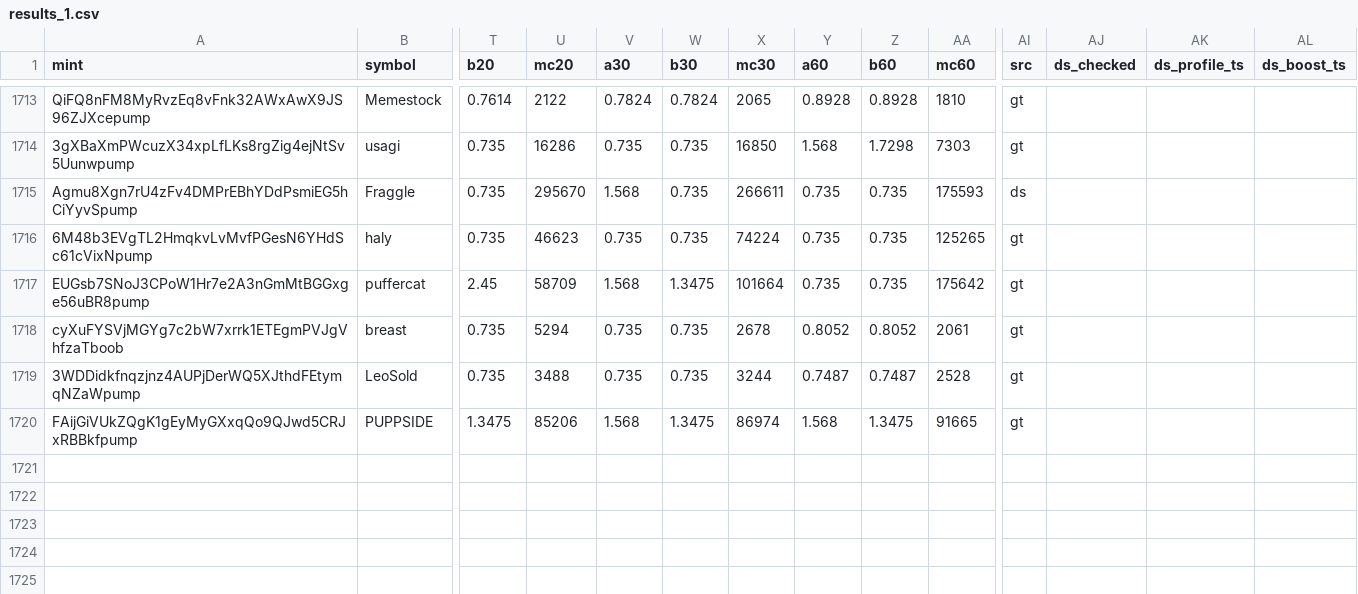
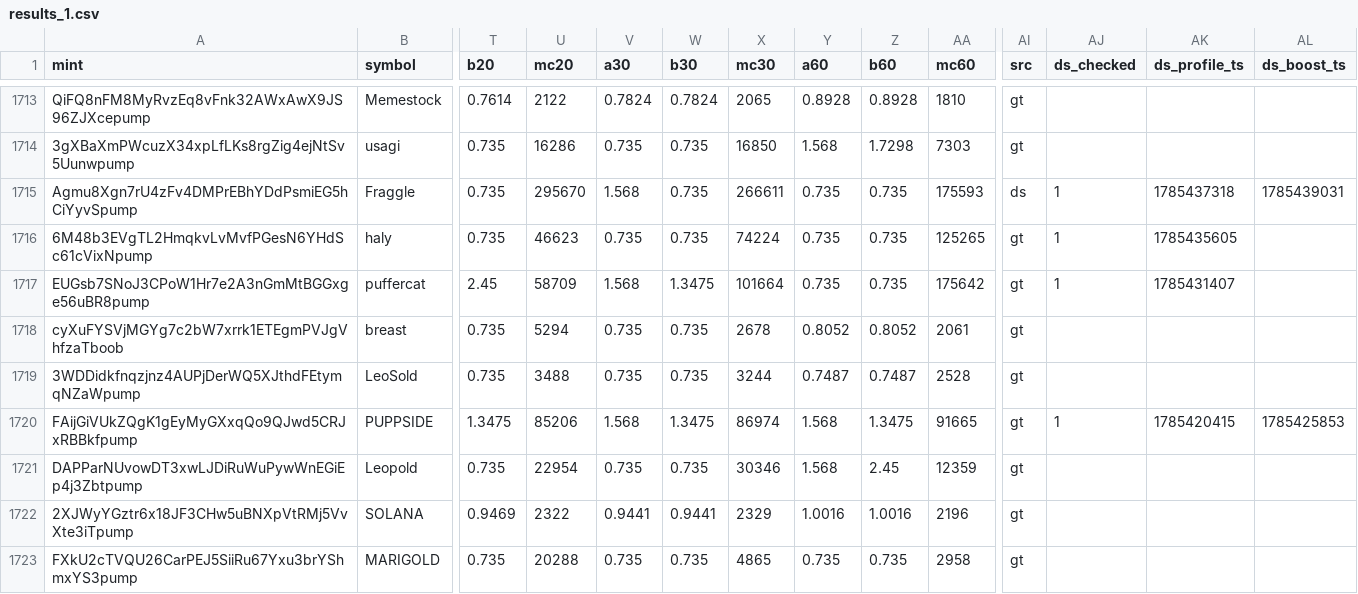
Before and after one commit to sachinbatra1971-byte/memecoin-research, a CSV file: data/backfill/results_1.csv, drawn as a sheet; only a part is shown, gaps mark what is left out; rows hold the shown columns only; the diff names each change by its address in the sheet, - before the commit and + after, or states it on an @@ line.

Commit message:
backfill shard 1 2026-11-19 20:51

```diff
--- a/data/backfill/results_1.csv
+++ b/data/backfill/results_1.csv
-AJ1715:AJ1717 (ds_checked): (empty)
+AJ1715:AJ1717 (ds_checked): 1
-AK1715 (ds_profile_ts): (empty)
+AK1715 (ds_profile_ts): 1785437318
-AL1715 (ds_boost_ts): (empty)
+AL1715 (ds_boost_ts): 1785439031
-AK1716 (ds_profile_ts): (empty)
+AK1716 (ds_profile_ts): 1785435605
-AK1717 (ds_profile_ts): (empty)
+AK1717 (ds_profile_ts): 1785431407
-AJ1720 (ds_checked): (empty)
+AJ1720 (ds_checked): 1
-AK1720 (ds_profile_ts): (empty)
+AK1720 (ds_profile_ts): 1785420415
-AL1720 (ds_boost_ts): (empty)
+AL1720 (ds_boost_ts): 1785425853
+row 1721: DAPParNUvowDT3xwLJDiRuWuPywWnEGiEp4j3Zbtpump | Leopold | 0.735 | 22954 | 0.735 | 0.735 | 30346 | 1.568 | 2.45 | 12359 | gt
+row 1722: 2XJWyYGztr6x18JF3CHw5uBNXpVtRMj5VvXte3iTpump | SOLANA | 0.9469 | 2322 | 0.9441 | 0.9441 | 2329 | 1.0016 | 1.0016 | 2196 | gt
+row 1723: FXkU2cTVQU26CarPEJ5SiiRu67Yxu3brYShmxYS3pump | MARIGOLD | 0.735 | 20288 | 0.735 | 0.735 | 4865 | 0.735 | 0.735 | 2958 | gt
```
Also changed, not shown: data/backfill/status_1.csv.
